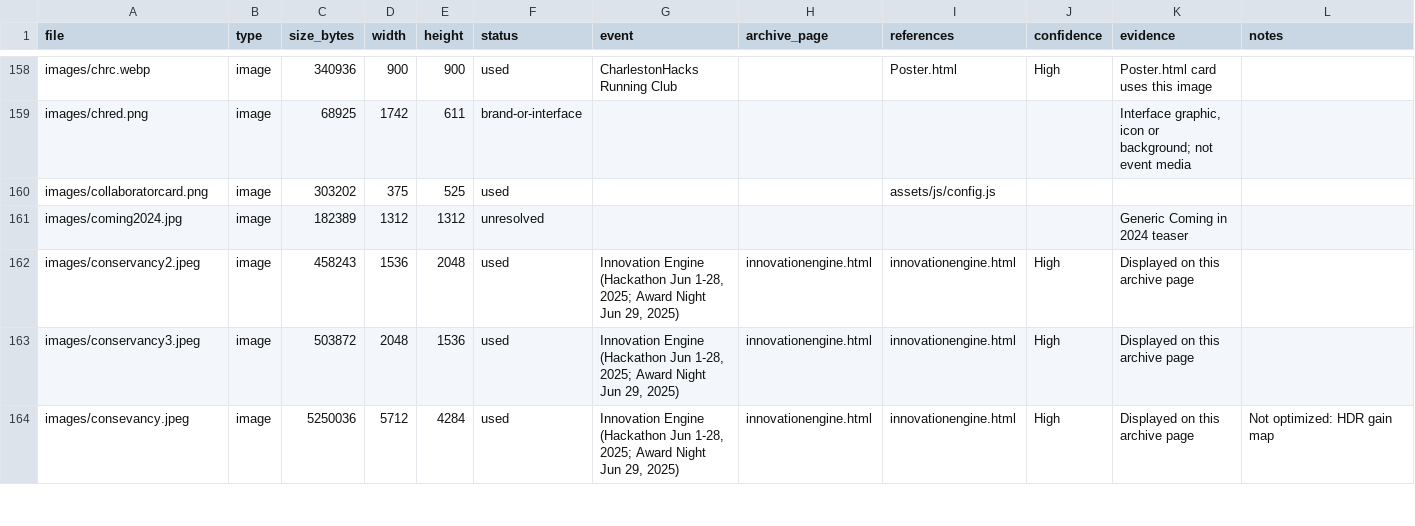
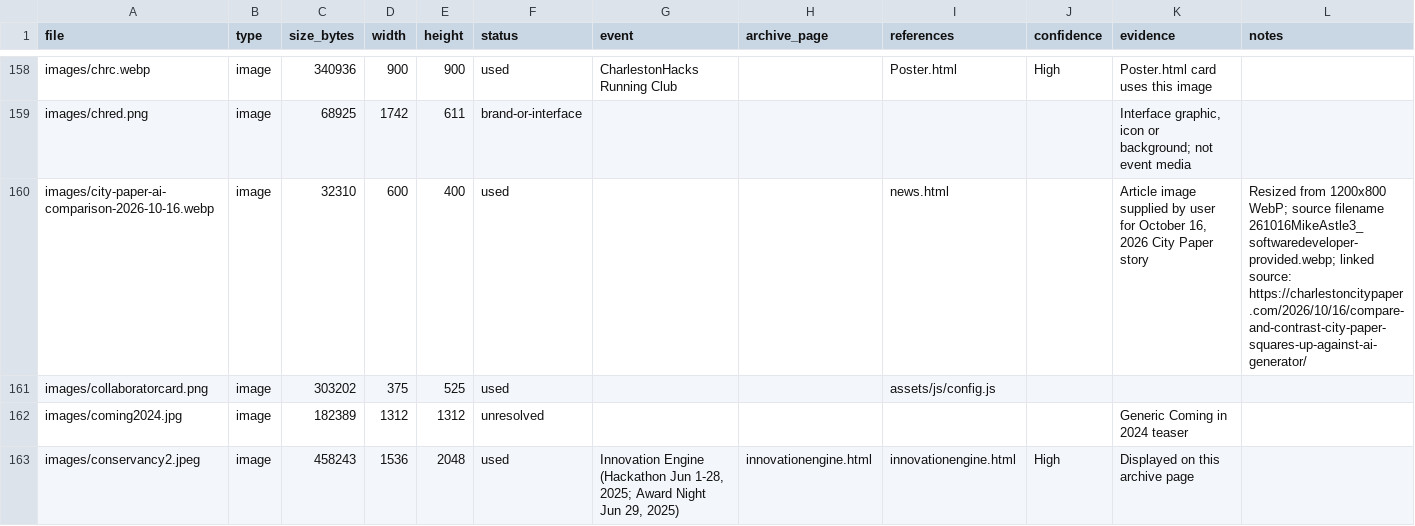
Before and after one commit to Charlestonhacks/charlestonhacks.github.io, a CSV file: docs/reference/media-manifest.csv, drawn as a sheet; only a part is shown, gaps mark what is left out; the shorter side is filled out with more unchanged rows; the diff names each change by its address in the sheet, - before the commit and + after, or states it on an @@ line.

Commit message:
Feature City Paper AI comparison as latest news (#527)
Co-authored-by: Maria Vittoria Spampinato <mvfaspampinato@gmail.com>

```diff
--- a/docs/reference/media-manifest.csv
+++ b/docs/reference/media-manifest.csv
+row 160: images/city-paper-ai-comparison-2026-10-16.webp | image | 32310 | 600 | 400 | used |  |  | news.html |  | Article image supplied by user for October 16, 2026 City Paper story | Resized from 1200x800 WebP; source filename 261016MikeAstle3_softwaredeveloper-provided.webp; linked source: https://charlestoncitypaper.com/2026/10/16/compare-and-contrast-city-paper-squares-up-against-ai-generator/
```
Also changed, not shown: 2 other files.
